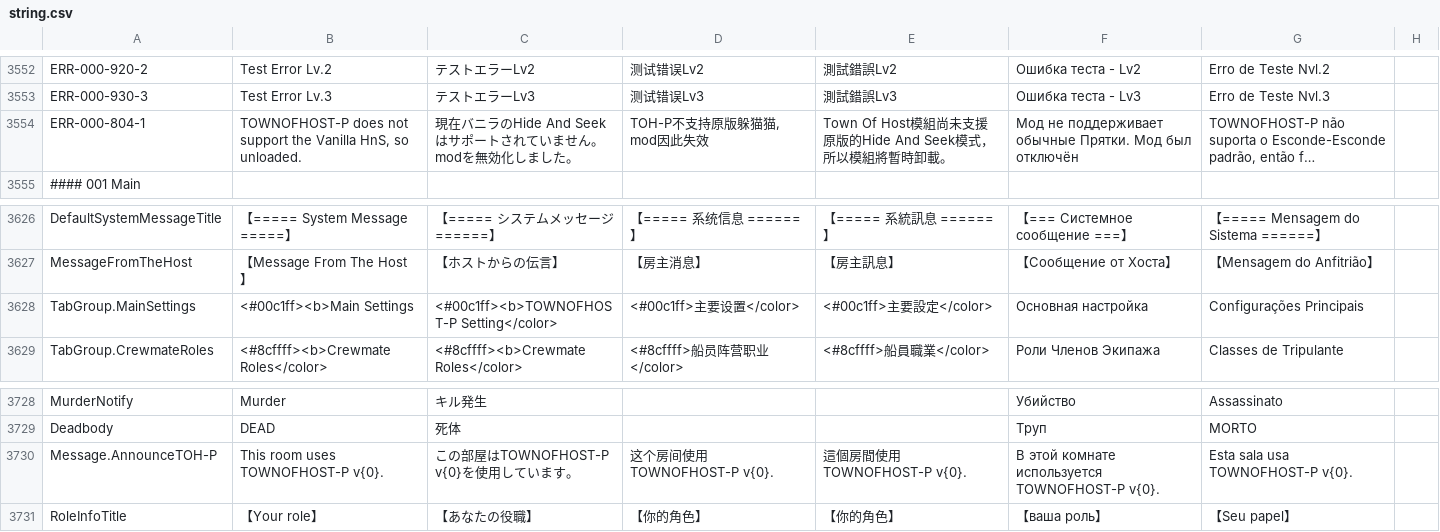
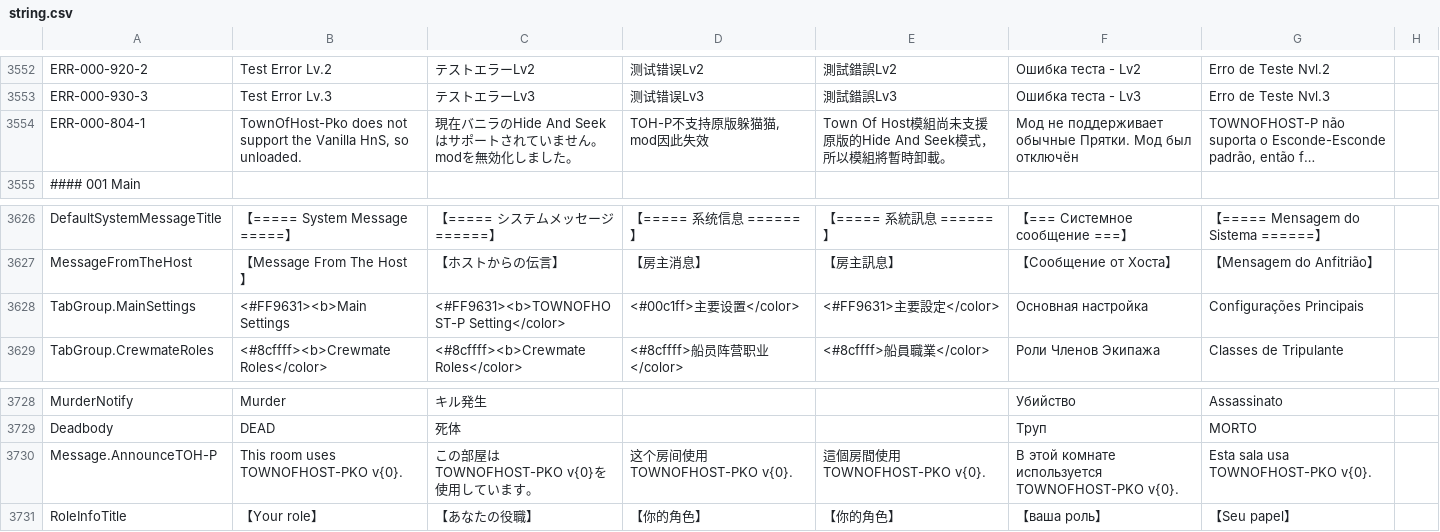
Before and after one commit to satokazoku/TownOfHost-Pko, a CSV file: Resources/string.csv, drawn as a sheet; only a part is shown, gaps mark what is left out; long unchanged cells end in …; the diff names each change by its address in the sheet, - before the commit and + after, or states it on an @@ line.

```diff
--- a/Resources/string.csv
+++ b/Resources/string.csv
-B3554: TOWNOFHOST-P does not…
+B3554: TownOfHost-Pko does not…
-B3628: <#00c1ff><b>Main Settings
+B3628: <#FF9631><b>Main Settings
-C3628: <#00c1ff><b>TOWNOFHOST-P Setting</color>
+C3628: <#FF9631><b>TOWNOFHOST-P Setting</color>
-E3628: <#00c1ff>主要設定</color>
+E3628: <#FF9631>主要設定</color>
-B3730: This room uses TOWNOFHOST-P v{0}.
+B3730: This room uses TOWNOFHOST-PKO v{0}.
-C3730: この部屋はTOWNOFHOST-P v{0}を使用しています。
+C3730: この部屋はTOWNOFHOST-PKO v{0}を使用しています。
-D3730: 这个房间使用 TOWNOFHOST-P v{0}.
+D3730: 这个房间使用 TOWNOFHOST-PKO v{0}.
-E3730: 這個房間使用 TOWNOFHOST-P v{0}.
+E3730: 這個房間使用 TOWNOFHOST-PKO v{0}.
-F3730: …комнате используется TOWNOFHOST-P v{0}.
+F3730: …комнате используется TOWNOFHOST-PKO v{0}.
-G3730: Esta sala usa TOWNOFHOST-P v{0}.
+G3730: Esta sala usa TOWNOFHOST-PKO v{0}.
```
Also changed, not shown: 3 other files.
